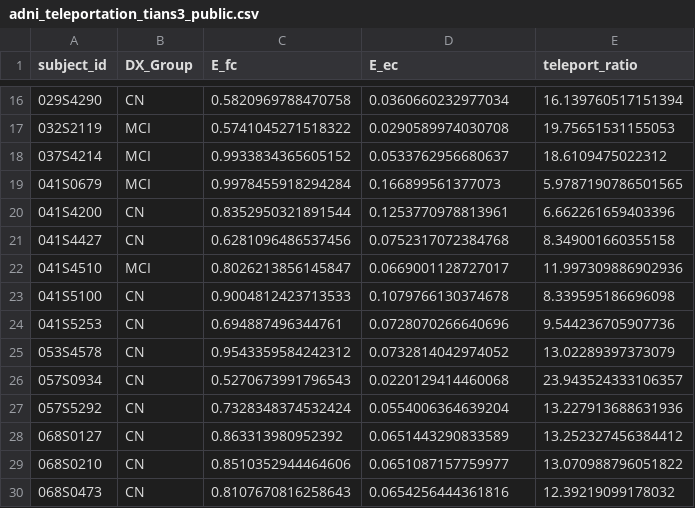
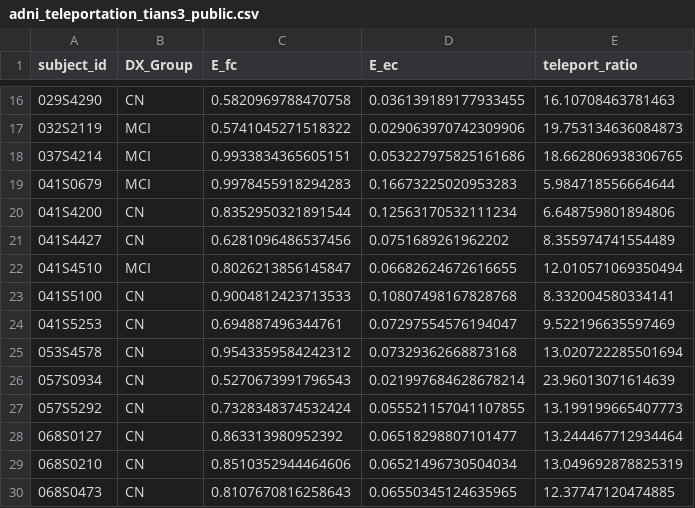
Before and after one commit to TheRoy666/NeuroSim, a CSV file: results/ADNI/adni_teleportation_tians3_public.csv, drawn as a sheet; only a part is shown, gaps mark what is left out; the diff covers the shown part only.

```diff
--- a/results/ADNI/adni_teleportation_tians3_public.csv
+++ b/results/ADNI/adni_teleportation_tians3_public.csv
@@ -16,15 +16,15 @@ subject_id,DX_Group,E_fc,E_ec,teleport_ratio
-029S4290,CN,0.5820969788470758,0.0360660232977034,16.139760517151394
-032S2119,MCI,0.5741045271518322,0.0290589974030708,19.75651531155053
-037S4214,MCI,0.9933834365605152,0.0533762956680637,18.6109475022312
-041S0679,MCI,0.9978455918294284,0.166899561377073,5.9787190786501565
-041S4200,CN,0.8352950321891544,0.1253770978813961,6.662261659403396
-041S4427,CN,0.6281096486537456,0.0752317072384768,8.349001660355158
-041S4510,MCI,0.8026213856145847,0.0669001128727017,11.997309886902936
-041S5100,CN,0.9004812423713533,0.1079766130374678,8.339595186696098
-041S5253,CN,0.694887496344761,0.0728070266640696,9.544236705907736
-053S4578,CN,0.9543359584242312,0.0732814042974052,13.02289397373079
-057S0934,CN,0.5270673991796543,0.0220129414460068,23.943524333106357
-057S5292,CN,0.7328348374532424,0.0554006364639204,13.227913688631936
-068S0127,CN,0.863313980952392,0.0651443290833589,13.252327456384412
-068S0210,CN,0.8510352944464606,0.0651087157759977,13.070988796051822
-068S0473,CN,0.8107670816258643,0.0654256444361816,12.39219099178032
+029S4290,CN,0.5820969788470758,0.036139189177933455,16.10708463781463
+032S2119,MCI,0.5741045271518322,0.029063970742309906,19.753134636084873
+037S4214,MCI,0.9933834365605151,0.053227975825161686,18.662806938306765
+041S0679,MCI,0.9978455918294283,0.16673225020953283,5.984718556664644
+041S4200,CN,0.8352950321891544,0.12563170532111234,6.648759801894806
+041S4427,CN,0.6281096486537456,0.0751689261962202,8.355974741554489
+041S4510,MCI,0.8026213856145847,0.06682624672616655,12.010571069350494
+041S5100,CN,0.9004812423713533,0.10807498167828768,8.332004580334141
+041S5253,CN,0.694887496344761,0.07297554576194047,9.522196635597469
+053S4578,CN,0.9543359584242312,0.07329362668873168,13.020722285501694
+057S0934,CN,0.5270673991796543,0.021997684628678214,23.96013071614639
+057S5292,CN,0.7328348374532424,0.055521157041107855,13.199199665407773
+068S0127,CN,0.863313980952392,0.06518298807101477,13.244467712934464
+068S0210,CN,0.8510352944464606,0.06521496730504034,13.049692878825319
+068S0473,CN,0.8107670816258643,0.06550345124635965,12.37747120474885
```
Also changed, not shown: 74 edited cells elsewhere in this file, results/ADNI/adni_finite_vs_infinite_schaefer400_public.csv, results/ADNI/adni_finite_vs_infinite_tians3_public.csv, 5 other files.
